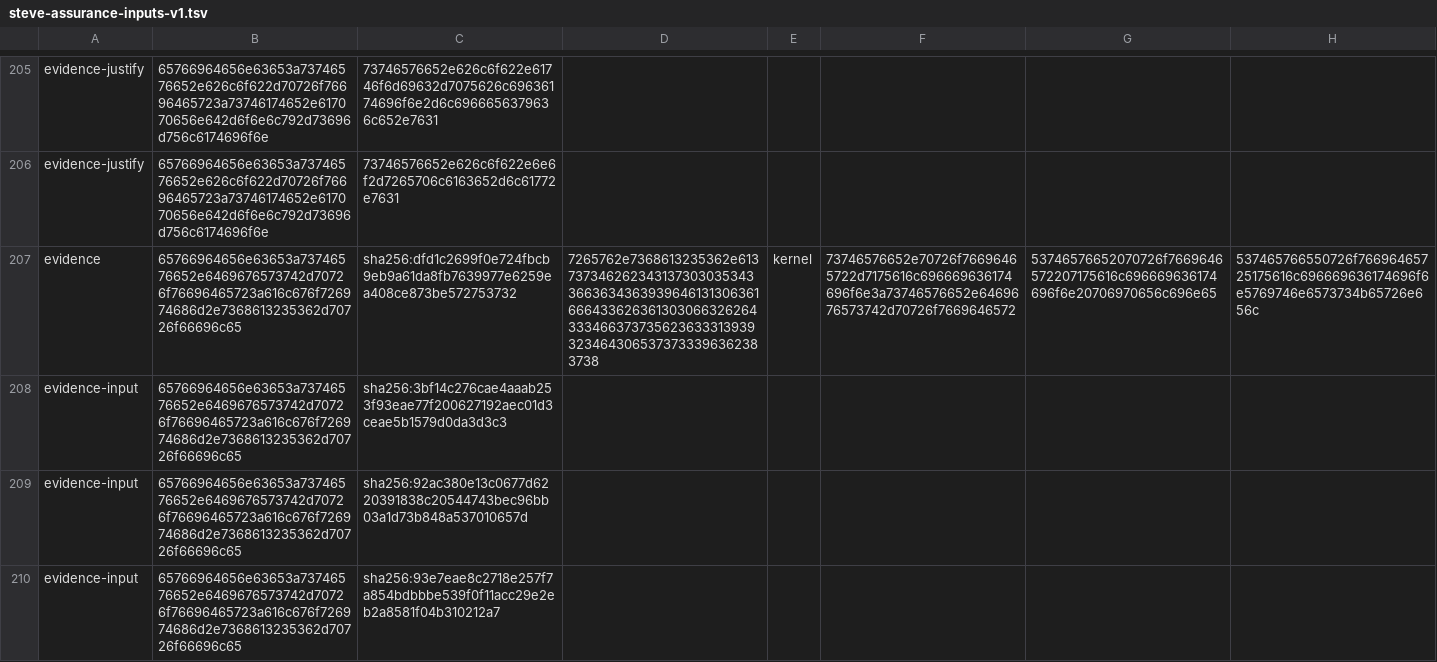
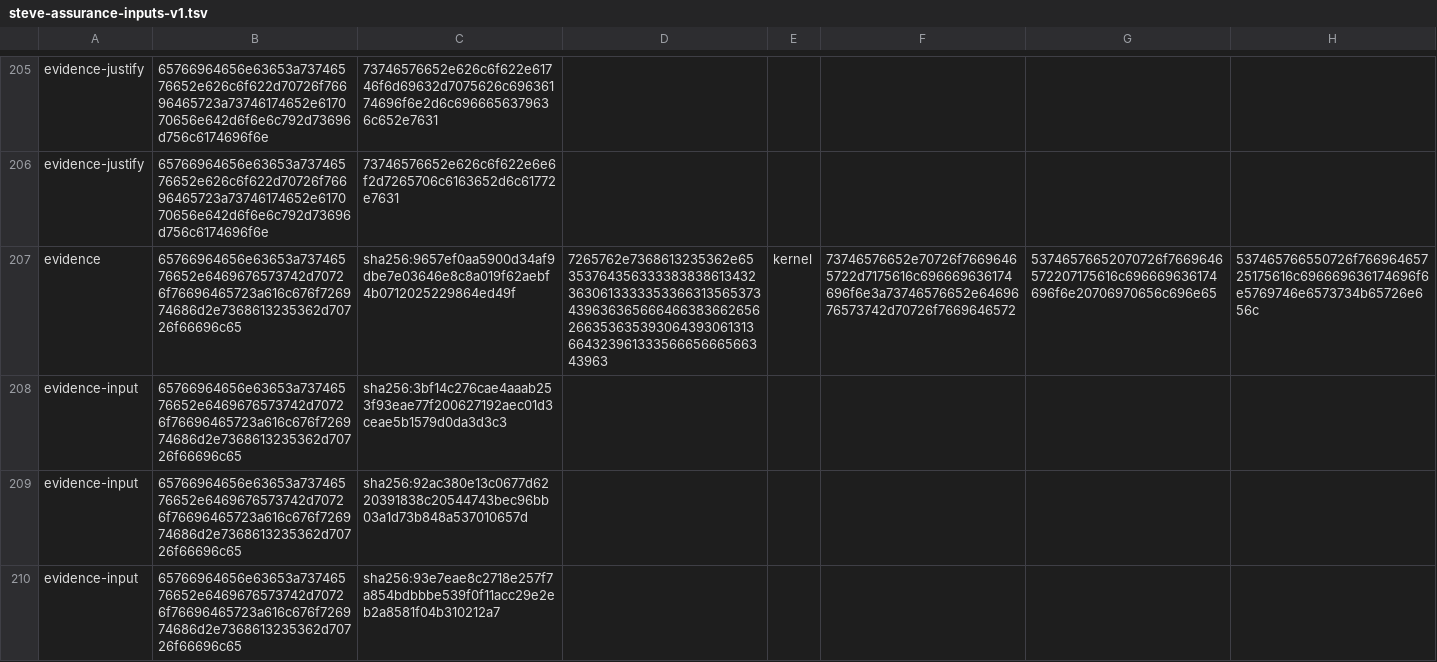
Before and after one commit to abiggerhammer/phil, a TSV file: handoff/phase1/witnesses/steve-assurance-inputs-v1.tsv, drawn as a sheet; only a part is shown, gaps mark what is left out; the diff covers the shown part only; the diff names each change by its address in the sheet, - before the commit and + after, or states it on an @@ line.

```diff
--- a/handoff/phase1/witnesses/steve-assurance-inputs-v1.tsv
+++ b/handoff/phase1/witnesses/steve-assurance-inputs-v1.tsv
-C207: sha256:dfd1c2699f0e724fbcb9eb9a61da8fb7639977e6259ea408ce873be572753732
+C207: sha256:9657ef0aa5900d34af9dbe7e03646e8c8a019f62aebf4b0712025229864ed49f
-D207: 7265762e7368613235362e61373734626234313730303534336636343639396461313063616664336263613030663262643334663737356236333139393234643065373733396362383738
+D207: 7265762e7368613235362e65353764356333383838613432363061333335336631356537343963636566646638366265626635363539306439306131366432396133356665666566343963
```
Also changed, not shown: 32 edited cells elsewhere in this file, handoff/phase1/manifest-v1.tsv, handoff/phase1/witnesses/upload-assurance-inputs-v1.tsv.
